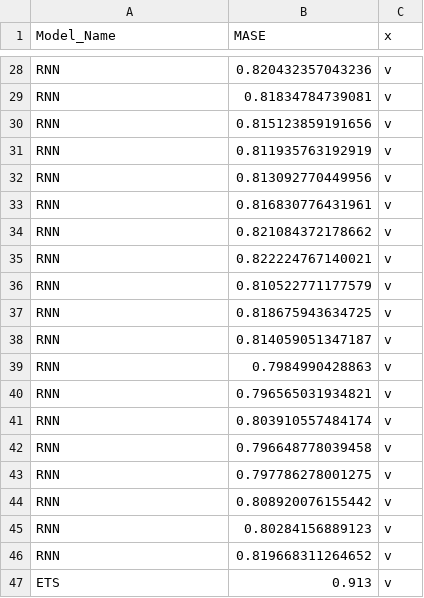
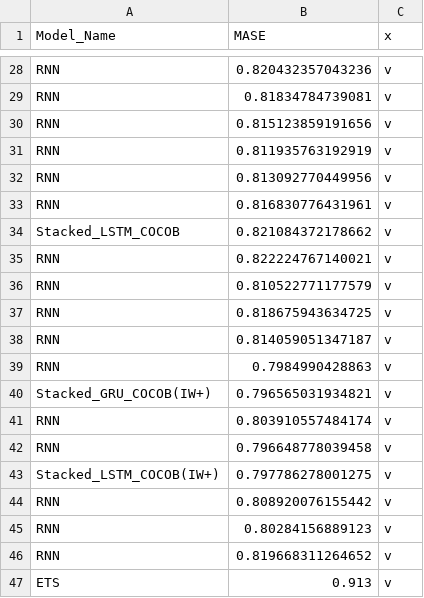
Before and after one commit to HansikaPH/time-series-forecasting, a CSV file: graph_plotter/ensemble_data/error_comparison_kaggle_median_mase.csv, drawn as a sheet; only a part is shown, gaps mark what is left out.

```diff
--- a/graph_plotter/ensemble_data/error_comparison_kaggle_median_mase.csv
+++ b/graph_plotter/ensemble_data/error_comparison_kaggle_median_mase.csv
@@ -33,3 +33,3 @@ RNN,0.813092770449956,v
 RNN,0.816830776431961,v
-RNN,0.821084372178662,v
+Stacked_LSTM_COCOB,0.821084372178662,v
 RNN,0.822224767140021,v
@@ -39,6 +39,6 @@ RNN,0.814059051347187,v
 RNN,0.7984990428863,v
-RNN,0.796565031934821,v
+Stacked_GRU_COCOB(IW+),0.796565031934821,v
 RNN,0.803910557484174,v
 RNN,0.796648778039458,v
-RNN,0.797786278001275,v
+Stacked_LSTM_COCOB(IW+),0.797786278001275,v
 RNN,0.808920076155442,v
```
Also changed, not shown: graph_plotter/ensemble_data/error_comparison_cif_median_smape.csv, graph_plotter/ensemble_data/error_comparison_kaggle_mean_mase.csv, 32 other files.
